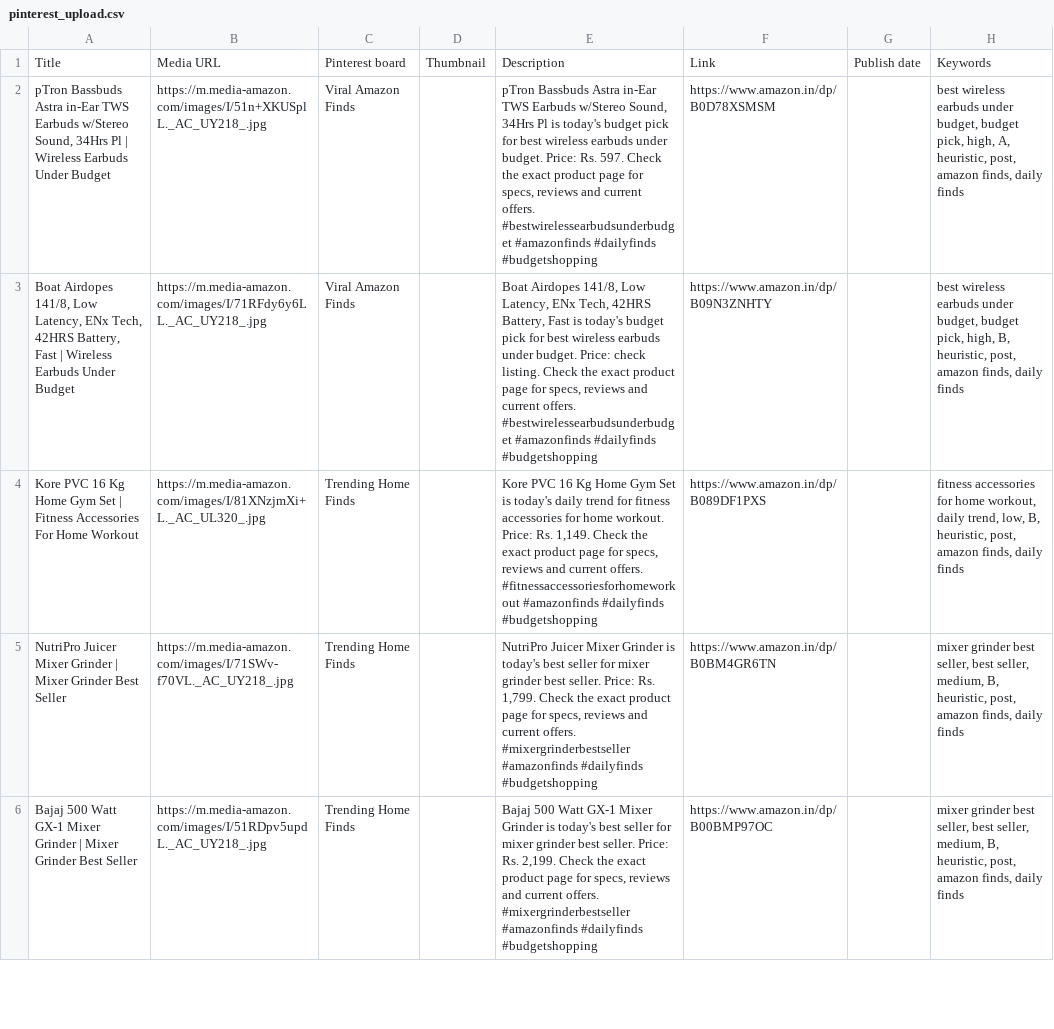
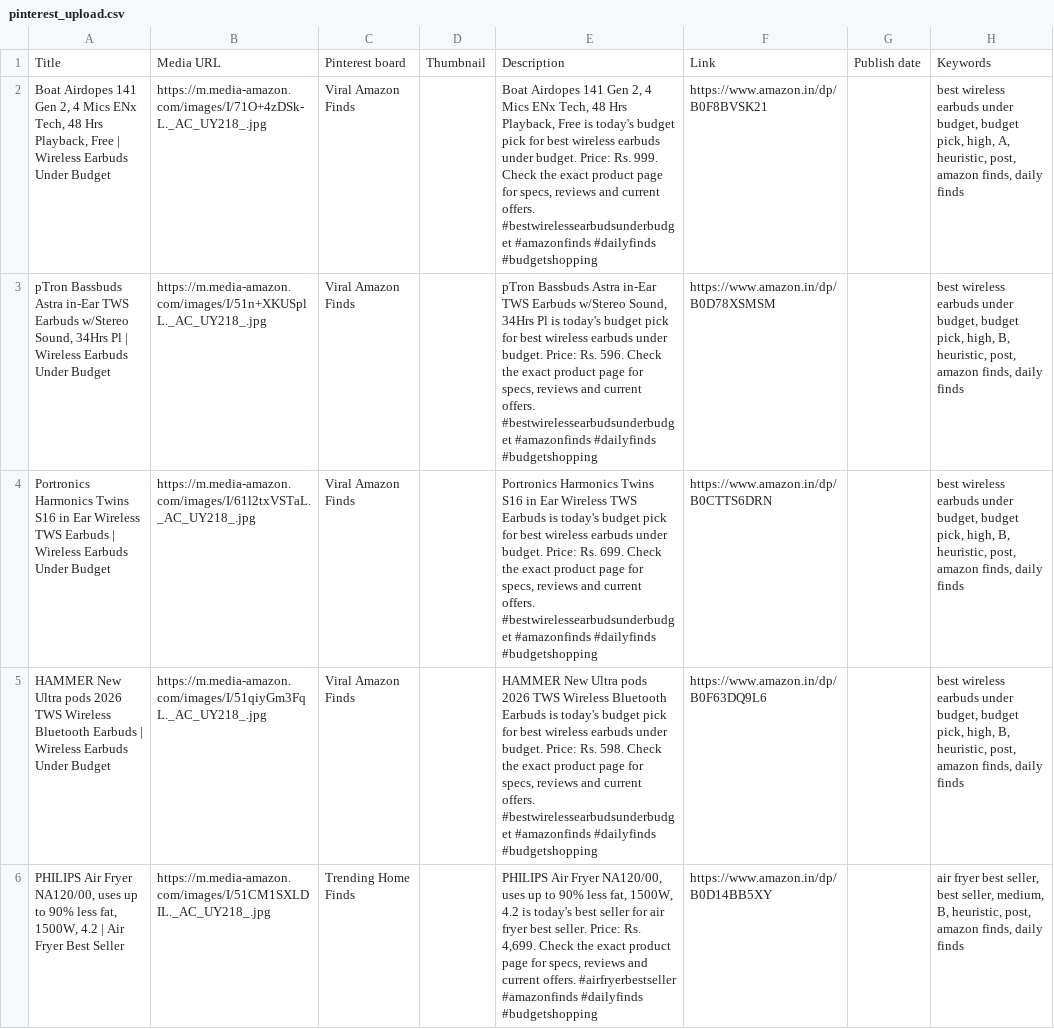
Before and after one commit to Gosula16/PinAffiliate_V3, a CSV file: data/pinterest_upload.csv, drawn as a sheet; only a part is shown; the shorter side is filled out with more unchanged rows; addresses are those after the commit; the diff covers the shown part only; the diff names each change by its address in the sheet, - before the commit and + after, or states it on an @@ line.

```diff
--- a/data/pinterest_upload.csv
+++ b/data/pinterest_upload.csv
+row 2: Boat Airdopes 141 Gen 2, 4 Mics ENx Tech, 48 Hrs Playback, Free | Wireless Earbuds Under Budget | https://m.media-amazon.com/images/I/71O+4zDSk-L._AC_UY218_.jpg | Viral Amazon Finds |  | Boat Airdopes 141 Gen 2, 4 Mics ENx Tech, 48 Hrs Playback, Free is today's budget pick for best wireless earbuds under budget. Price: Rs. 999. Check the exact product page for specs, reviews and current offers. #bestwirelessearbudsunderbudget #amazonfinds #dailyfinds #budgetshopping | https://www.amazon.in/dp/B0F8BVSK21 |  | best wireless earbuds under budget, budget pick, high, A, heuristic, post, amazon finds, daily finds
-E3: …Price: Rs. 597. Check the…
+E3: …Price: Rs. 596. Check the…
-H3: …pick, high, A, heuristic, post,…
+H3: …pick, high, B, heuristic, post,…
+row 4: Portronics Harmonics Twins S16 in Ear Wireless TWS Earbuds | Wireless Earbuds Under Budget | https://m.media-amazon.com/images/I/61l2txVSTaL._AC_UY218_.jpg | Viral Amazon Finds |  | Portronics Harmonics Twins S16 in Ear Wireless TWS Earbuds is today's budget pick for best wireless earbuds under budget. Price: Rs. 699. Check the exact product page for specs, reviews and current offers. #bestwirelessearbudsunderbudget #amazonfinds #dailyfinds #budgetshopping | https://www.amazon.in/dp/B0CTTS6DRN |  | best wireless earbuds under budget, budget pick, high, B, heuristic, post, amazon finds, daily finds
@@ row 7 moved to row 5: HAMMER New Ultra pods 2026 TWS Wireless … @@
+row 6: PHILIPS Air Fryer NA120/00, uses up to 90% less fat, 1500W, 4.2 | Air Fryer Best Seller | https://m.media-amazon.com/images/I/51CM1SXLDIL._AC_UY218_.jpg | Trending Home Finds |  | PHILIPS Air Fryer NA120/00, uses up to 90% less fat, 1500W, 4.2 is today's best seller for air fryer best seller. Price: Rs. 4,699. Check the exact product page for specs, reviews and current offers. #airfryerbestseller #amazonfinds #dailyfinds #budgetshopping | https://www.amazon.in/dp/B0D14BB5XY |  | air fryer best seller, best seller, medium, B, heuristic, post, amazon finds, daily finds
```
Also changed, not shown: 10 added rows and 10 removed rows elsewhere in this file, data/pinterest_bulk_editor.csv, data/pinterest_pins.csv, 11 other files.
